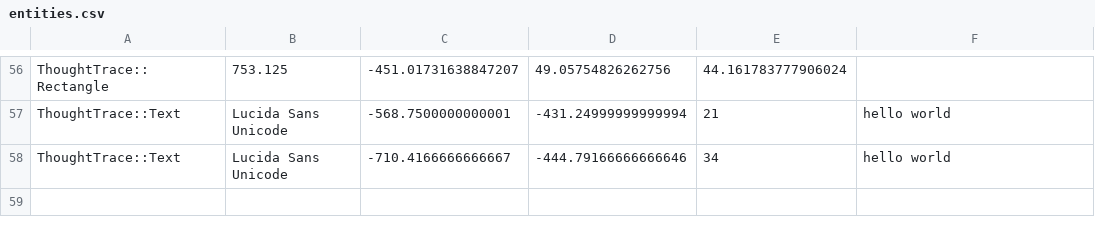
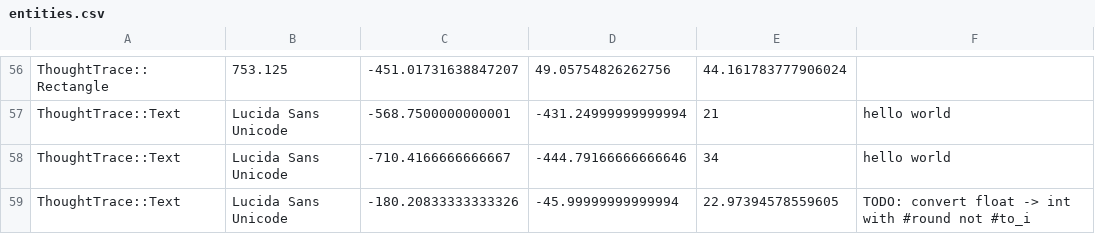
Before and after one commit to RavensKrag/ThoughtTrace, a CSV file: bin/data/todos/entities.csv, drawn as a sheet; only a part is shown, gaps mark what is left out; the diff names each change by its address in the sheet, - before the commit and + after, or states it on an @@ line.

Commit message:
TODO graph: add new note

```diff
--- a/bin/data/todos/entities.csv
+++ b/bin/data/todos/entities.csv
+row 59: ThoughtTrace::Text | Lucida Sans Unicode | -180.20833333333326 | -45.99999999999994 | 22.97394578559605 | TODO: convert float -> int with #round not #to_i
```
Also changed, not shown: 2 other files.
